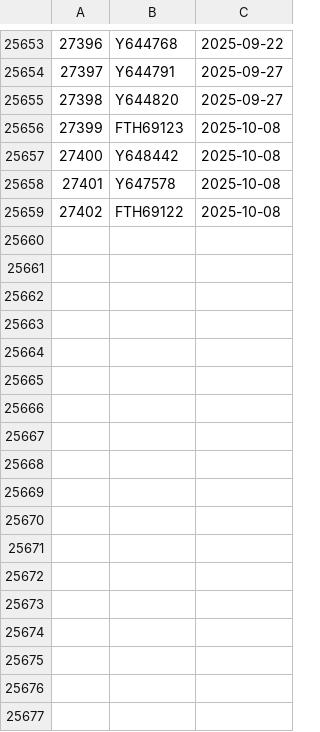
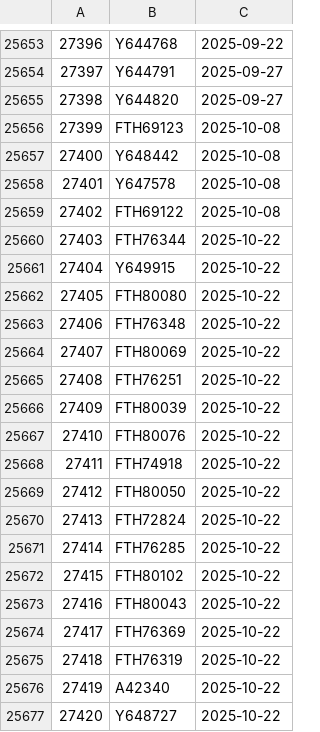
Before and after one commit to dnachron/ymutations, a CSV file: rawfile/ymutation_error.csv, drawn as a sheet; only a part is shown, gaps mark what is left out; the diff names each change by its address in the sheet, - before the commit and + after, or states it on an @@ line.

Commit message:
"sync 2025-10-22"

```diff
--- a/rawfile/ymutation_error.csv
+++ b/rawfile/ymutation_error.csv
+row 25660: 27403 | FTH76344 | 2025-10-22
+row 25661: 27404 | Y649915 | 2025-10-22
+row 25662: 27405 | FTH80080 | 2025-10-22
+row 25663: 27406 | FTH76348 | 2025-10-22
+row 25664: 27407 | FTH80069 | 2025-10-22
+row 25665: 27408 | FTH76251 | 2025-10-22
+row 25666: 27409 | FTH80039 | 2025-10-22
+row 25667: 27410 | FTH80076 | 2025-10-22
+row 25668: 27411 | FTH74918 | 2025-10-22
+row 25669: 27412 | FTH80050 | 2025-10-22
+row 25670: 27413 | FTH72824 | 2025-10-22
+row 25671: 27414 | FTH76285 | 2025-10-22
+row 25672: 27415 | FTH80102 | 2025-10-22
+row 25673: 27416 | FTH80043 | 2025-10-22
+row 25674: 27417 | FTH76369 | 2025-10-22
+row 25675: 27418 | FTH76319 | 2025-10-22
+row 25676: 27419 | A42340 | 2025-10-22
+row 25677: 27420 | Y648727 | 2025-10-22
```
